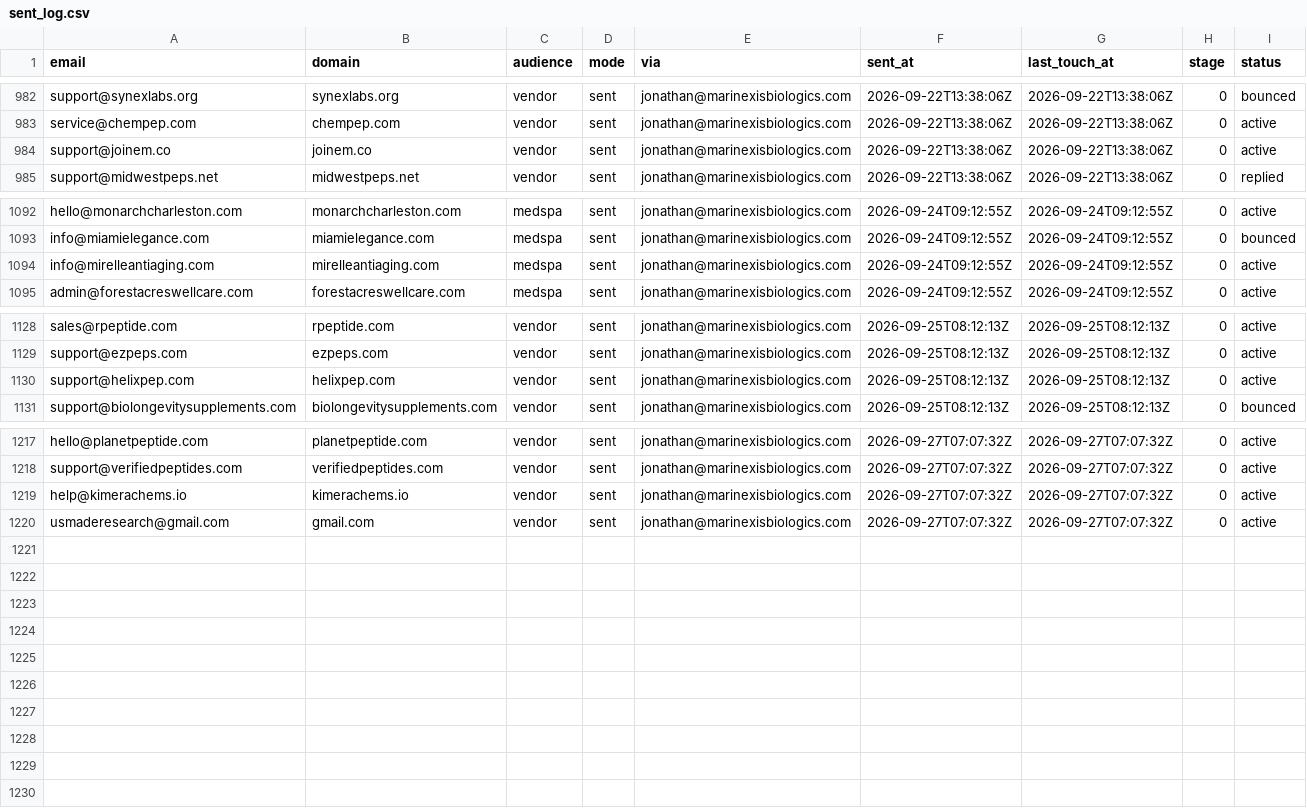
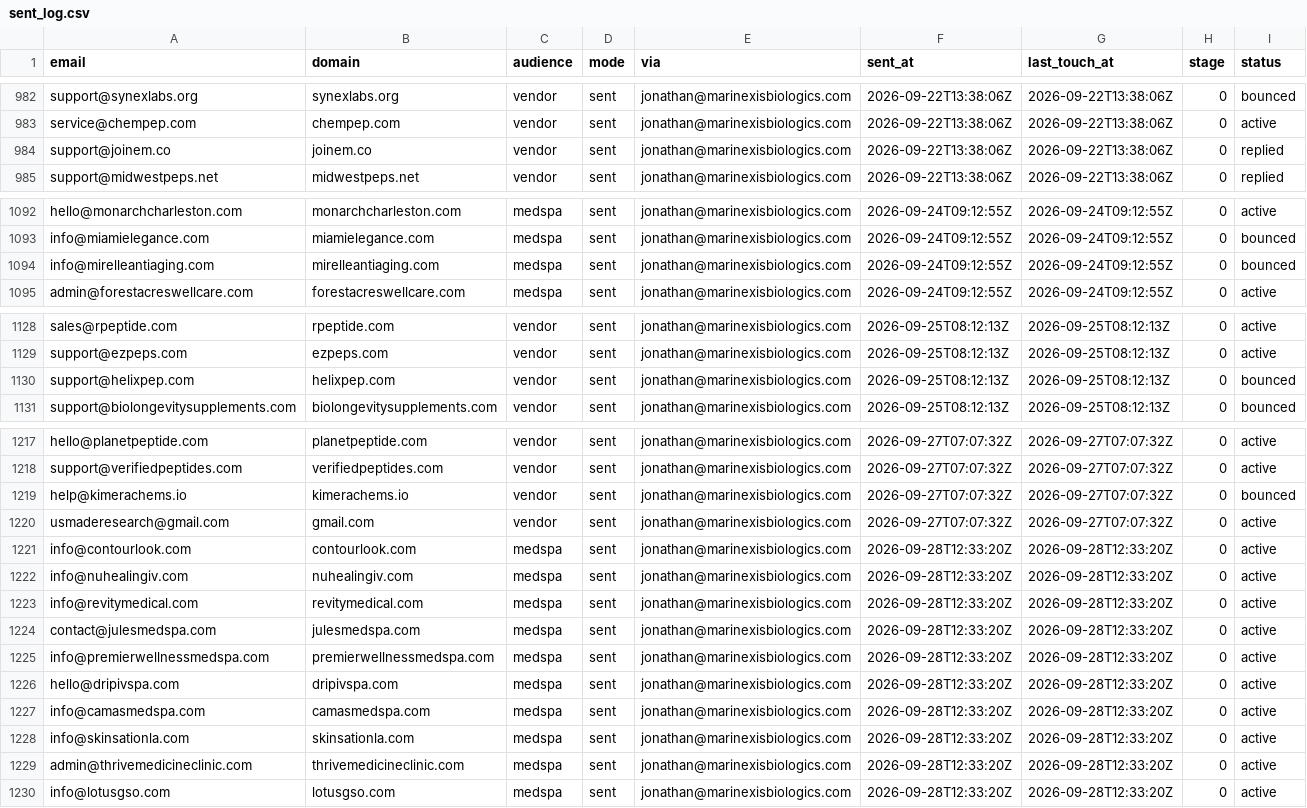
Before and after one commit to cfnoperations1-cell/g, a CSV file: outreach/sent_log.csv, drawn as a sheet; only a part is shown, gaps mark what is left out; the diff covers the shown part only.

```diff
--- a/outreach/sent_log.csv
+++ b/outreach/sent_log.csv
@@ -983,3 +983,3 @@ support@synexlabs.org,synexlabs.org,vendor,sent,jonathan@marinexisbiologics.com,
 service@chempep.com,chempep.com,vendor,sent,jonathan@marinexisbiologics.com,2026-09-22T13:38:06Z,2026-09-22T13:38:06Z,0,active
-support@joinem.co,joinem.co,vendor,sent,jonathan@marinexisbiologics.com,2026-09-22T13:38:06Z,2026-09-22T13:38:06Z,0,active
+support@joinem.co,joinem.co,vendor,sent,jonathan@marinexisbiologics.com,2026-09-22T13:38:06Z,2026-09-22T13:38:06Z,0,replied
 support@midwestpeps.net,midwestpeps.net,vendor,sent,jonathan@marinexisbiologics.com,2026-09-22T13:38:06Z,2026-09-22T13:38:06Z,0,replied
@@ -1093,3 +1093,3 @@ hello@monarchcharleston.com,monarchcharleston.com,medspa,sent,jonathan@marinexis
 info@miamielegance.com,miamielegance.com,medspa,sent,jonathan@marinexisbiologics.com,2026-09-24T09:12:55Z,2026-09-24T09:12:55Z,0,bounced
-info@mirelleantiaging.com,mirelleantiaging.com,medspa,sent,jonathan@marinexisbiologics.com,2026-09-24T09:12:55Z,2026-09-24T09:12:55Z,0,active
+info@mirelleantiaging.com,mirelleantiaging.com,medspa,sent,jonathan@marinexisbiologics.com,2026-09-24T09:12:55Z,2026-09-24T09:12:55Z,0,bounced
 admin@forestacreswellcare.com,forestacreswellcare.com,medspa,sent,jonathan@marinexisbiologics.com,2026-09-24T09:12:55Z,2026-09-24T09:12:55Z,0,active
@@ -1129,3 +1129,3 @@ sales@rpeptide.com,rpeptide.com,vendor,sent,jonathan@marinexisbiologics.com,2026
 support@ezpeps.com,ezpeps.com,vendor,sent,jonathan@marinexisbiologics.com,2026-09-25T08:12:13Z,2026-09-25T08:12:13Z,0,active
-support@helixpep.com,helixpep.com,vendor,sent,jonathan@marinexisbiologics.com,2026-09-25T08:12:13Z,2026-09-25T08:12:13Z,0,active
+support@helixpep.com,helixpep.com,vendor,sent,jonathan@marinexisbiologics.com,2026-09-25T08:12:13Z,2026-09-25T08:12:13Z,0,bounced
 support@biolongevitysupplements.com,biolongevitysupplements.com,vendor,sent,jonathan@marinexisbiologics.com,2026-09-25T08:12:13Z,2026-09-25T08:12:13Z,0,bounced
@@ -1218,3 +1218,13 @@ hello@planetpeptide.com,planetpeptide.com,vendor,sent,jonathan@marinexisbiologic
 support@verifiedpeptides.com,verifiedpeptides.com,vendor,sent,jonathan@marinexisbiologics.com,2026-09-27T07:07:32Z,2026-09-27T07:07:32Z,0,active
-help@kimerachems.io,kimerachems.io,vendor,sent,jonathan@marinexisbiologics.com,2026-09-27T07:07:32Z,2026-09-27T07:07:32Z,0,active
+help@kimerachems.io,kimerachems.io,vendor,sent,jonathan@marinexisbiologics.com,2026-09-27T07:07:32Z,2026-09-27T07:07:32Z,0,bounced
 usmaderesearch@gmail.com,gmail.com,vendor,sent,jonathan@marinexisbiologics.com,2026-09-27T07:07:32Z,2026-09-27T07:07:32Z,0,active
+info@contourlook.com,contourlook.com,medspa,sent,jonathan@marinexisbiologics.com,2026-09-28T12:33:20Z,2026-09-28T12:33:20Z,0,active
+info@nuhealingiv.com,nuhealingiv.com,medspa,sent,jonathan@marinexisbiologics.com,2026-09-28T12:33:20Z,2026-09-28T12:33:20Z,0,active
+info@revitymedical.com,revitymedical.com,medspa,sent,jonathan@marinexisbiologics.com,2026-09-28T12:33:20Z,2026-09-28T12:33:20Z,0,active
+contact@julesmedspa.com,julesmedspa.com,medspa,sent,jonathan@marinexisbiologics.com,2026-09-28T12:33:20Z,2026-09-28T12:33:20Z,0,active
+info@premierwellnessmedspa.com,premierwellnessmedspa.com,medspa,sent,jonathan@marinexisbiologics.com,2026-09-28T12:33:20Z,2026-09-28T12:33:20Z,0,active
+hello@dripivspa.com,dripivspa.com,medspa,sent,jonathan@marinexisbiologics.com,2026-09-28T12:33:20Z,2026-09-28T12:33:20Z,0,active
+info@camasmedspa.com,camasmedspa.com,medspa,sent,jonathan@marinexisbiologics.com,2026-09-28T12:33:20Z,2026-09-28T12:33:20Z,0,active
+info@skinsationla.com,skinsationla.com,medspa,sent,jonathan@marinexisbiologics.com,2026-09-28T12:33:20Z,2026-09-28T12:33:20Z,0,active
+admin@thrivemedicineclinic.com,thrivemedicineclinic.com,medspa,sent,jonathan@marinexisbiologics.com,2026-09-28T12:33:20Z,2026-09-28T12:33:20Z,0,active
+info@lotusgso.com,lotusgso.com,medspa,sent,jonathan@marinexisbiologics.com,2026-09-28T12:33:20Z,2026-09-28T12:33:20Z,0,active
```
Also changed, not shown: 2 edited cells elsewhere in this file, outreach/reply_notes.csv, 3 other files.
